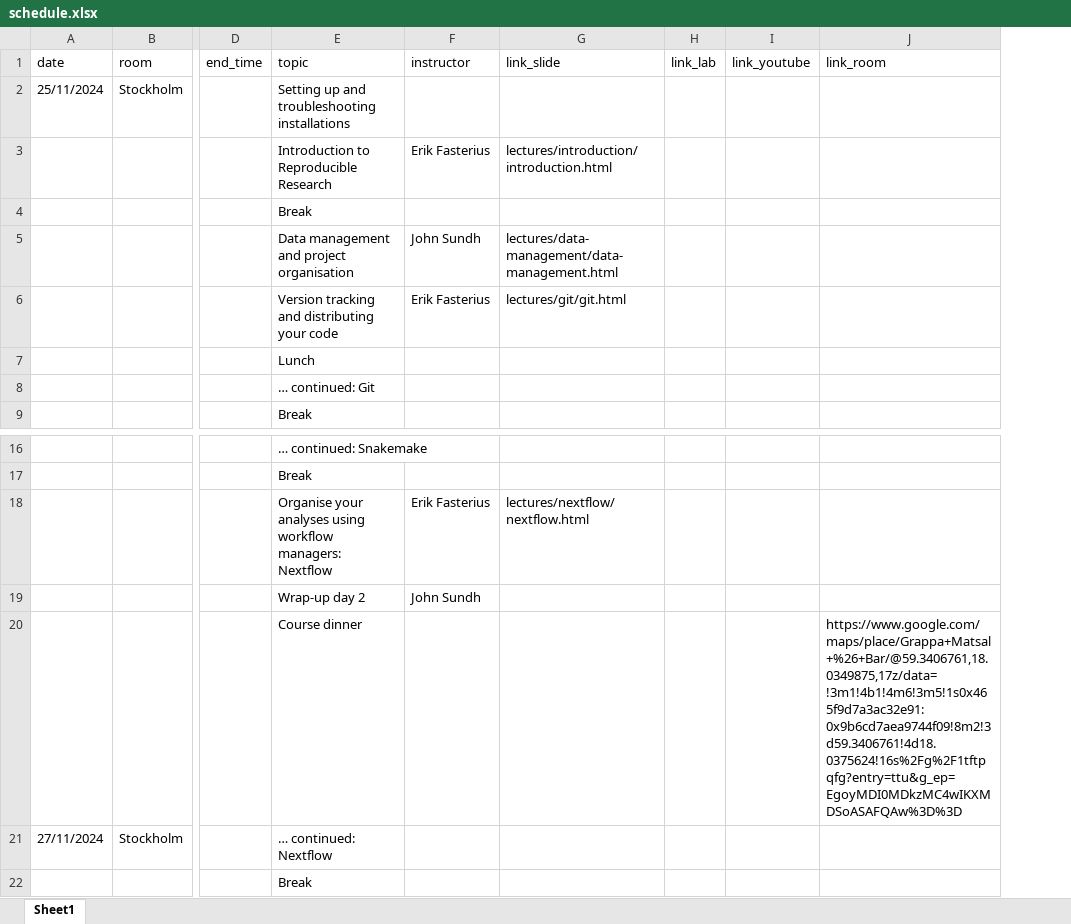
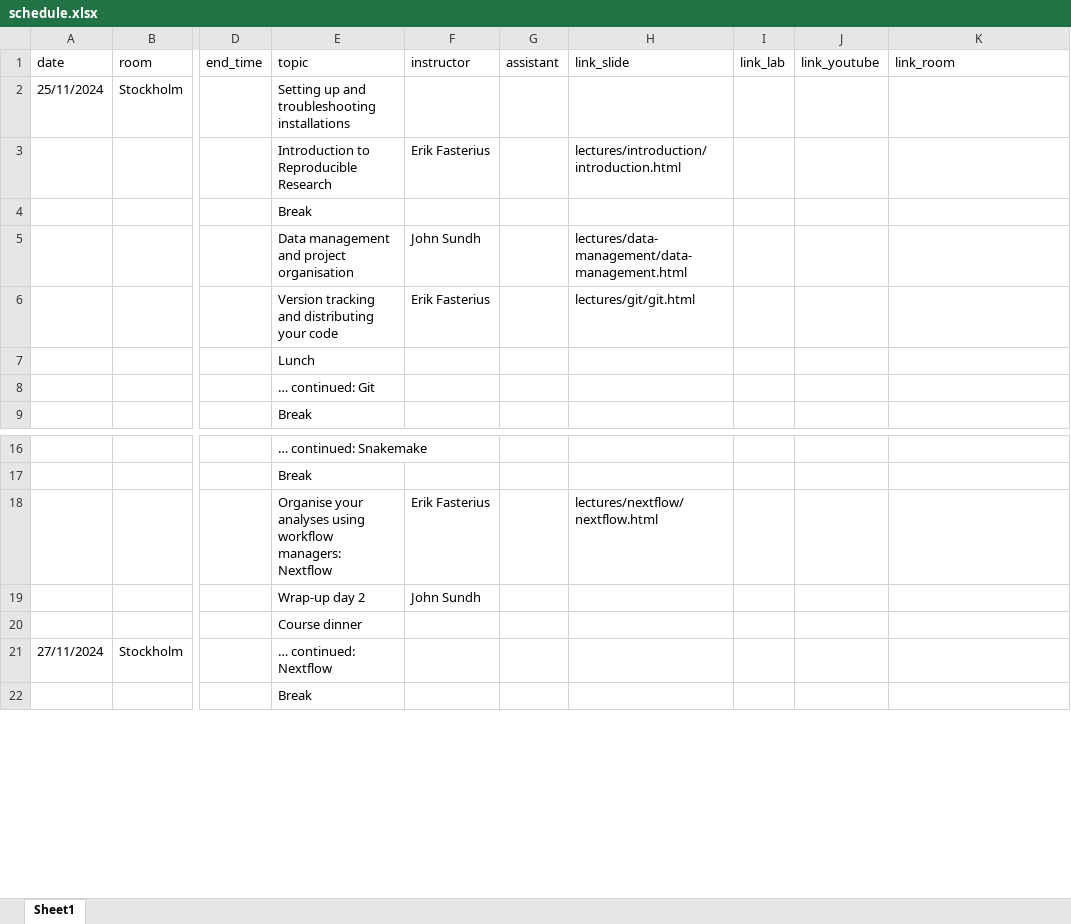
Before and after one commit to NBISweden/workshop-reproducible-research, an Excel workbook: schedule.xlsx, sheet Sheet1, drawn as a sheet; only a part is shown, gaps mark what is left out; values as stored, in another font and other column widths than the file's, no borders; addresses are those after the commit; the diff names each change by its address in the sheet, - before the commit and + after, or states it on an @@ line.

Commit message:
Fix schedule missing content

```diff
--- a/schedule.xlsx (sheet Sheet1)
+++ b/schedule.xlsx (sheet Sheet1)
+column G (assistant), empty
-K20 (link_room): https://www.google.com/maps/place/Grappa+Matsal+%26+Bar/@59.3406761,18.0349875,17z/data=!3m1!4b1!4m6!3m5!1s0x465f9d7a3ac32e91:0x9b6cd7aea9744f09!8m2!3d59.3406761!4d18.0375624!16s%2Fg%2F1tftpqfg?entry=ttu&g_ep=EgoyMDI0MDkzMC4wIKXMDSoASAFQAw%3D%3D
+K20 (link_room): (empty)
```
